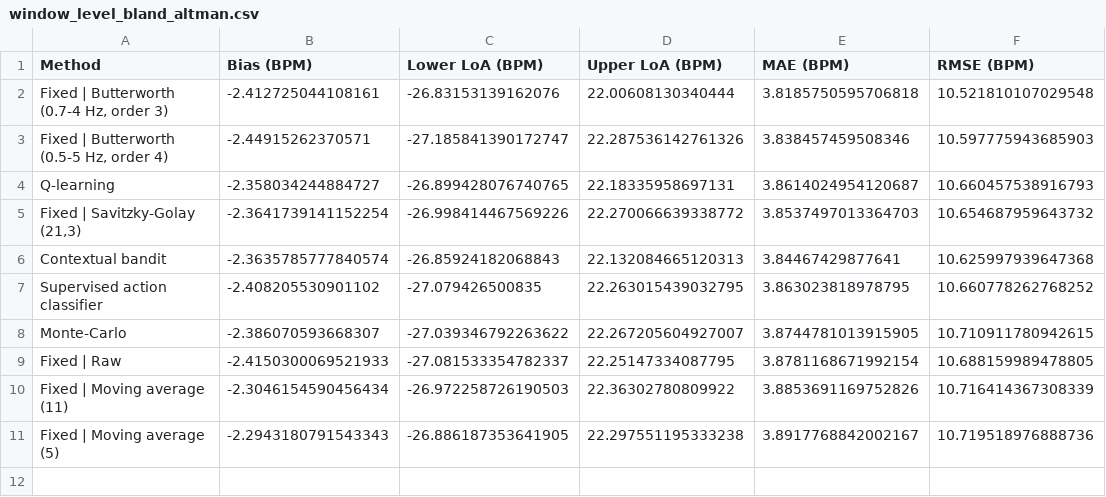
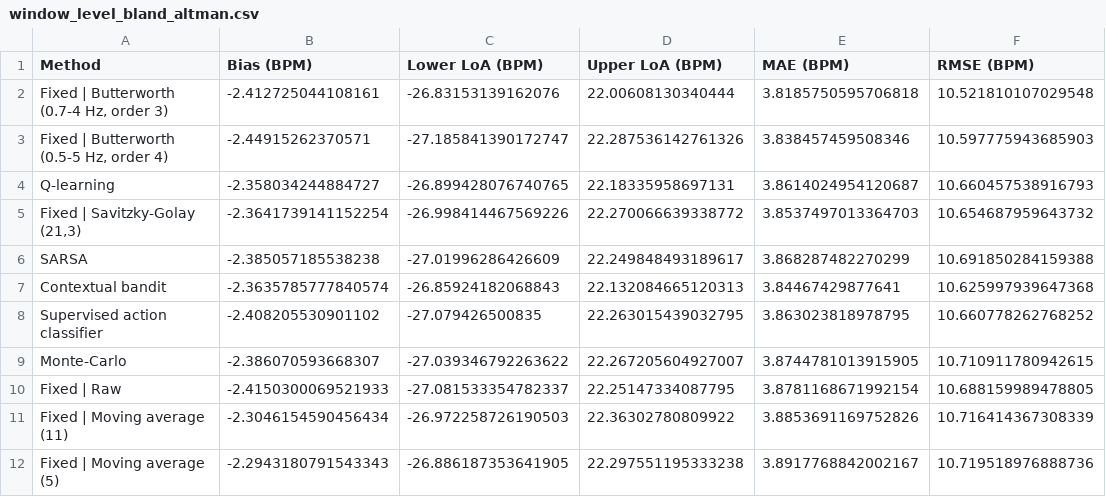
Before and after one commit to shovo896/RL_AAUB, a CSV file: paper_outputs/window_level_bland_altman.csv, drawn as a sheet.

```diff
--- a/paper_outputs/window_level_bland_altman.csv
+++ b/paper_outputs/window_level_bland_altman.csv
@@ -5,2 +5,3 @@ Q-learning,-2.358034244884727,-26.899428076740765,22.18335958697131,3.8614024954
 "Fixed | Savitzky-Golay (21,3)",-2.3641739141152254,-26.998414467569226,22.270066639338772,3.8537497013364703,10.654687959643732
+SARSA,-2.385057185538238,-27.01996286426609,22.249848493189617,3.868287482270299,10.691850284159388
 Contextual bandit,-2.3635785777840574,-26.85924182068843,22.132084665120313,3.84467429877641,10.625997939647368
```
Also changed, not shown: paper_outputs/fold_level_results.csv, paper_outputs/subject_level_bland_altman.csv, 9 other files.
